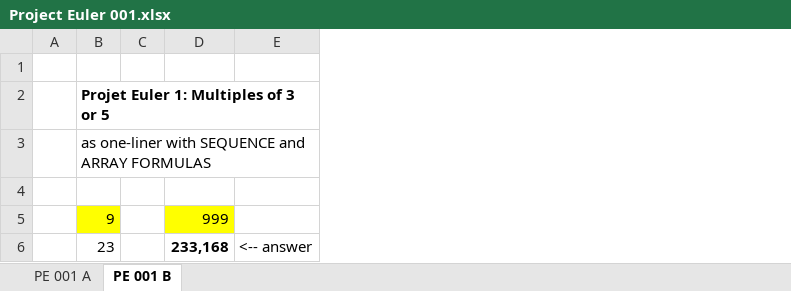
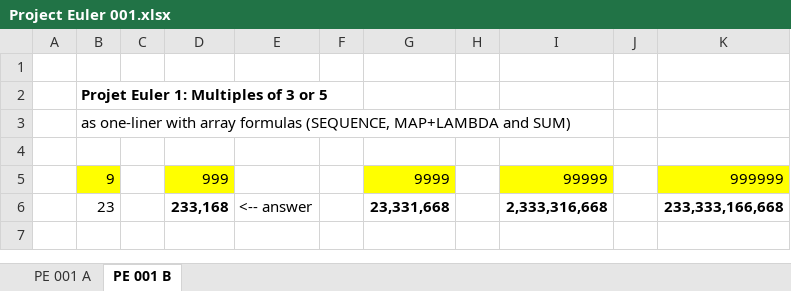
Before and after one commit to occisn/excel-problem-solving, an Excel workbook: Project Euler 001.xlsx, sheet PE 001 B, drawn as a sheet; values as stored, in another font and other column widths than the file's, no borders; the diff names each change by its address in the sheet, - before the commit and + after, or states it on an @@ line.

Commit message:
fix: improve Project Euler 1 array formulas

```diff
--- a/Project Euler 001.xlsx (sheet PE 001 B)
+++ b/Project Euler 001.xlsx (sheet PE 001 B)
+column F, empty
+column G, rows 5-6: 9999 | 23,331,668
+column H, empty
+column I, rows 5-6: 99999 | 2,333,316,668
+column J, empty
+column K, rows 5-6: 999999 | 233,333,166,668
-B3: …one-liner with SEQUENCE and ARRAY FORMULAS
+B3: …one-liner with array formulas (SEQUENCE, MAP+LAMBDA and SUM)
```
Also changed, not shown: sheet PE 001 A, formulas that keep their value, 1 other file.
